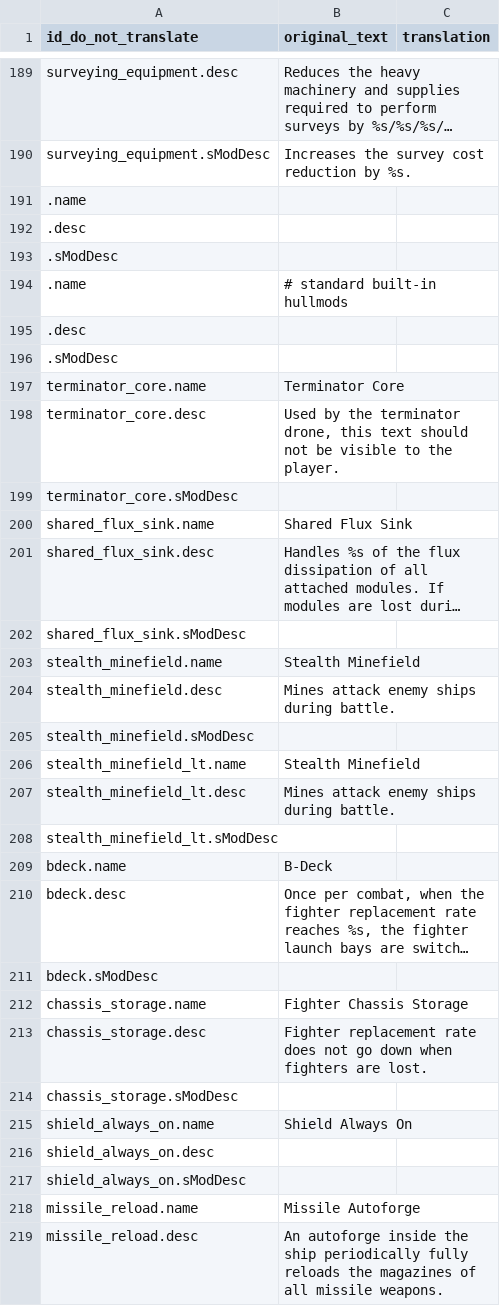
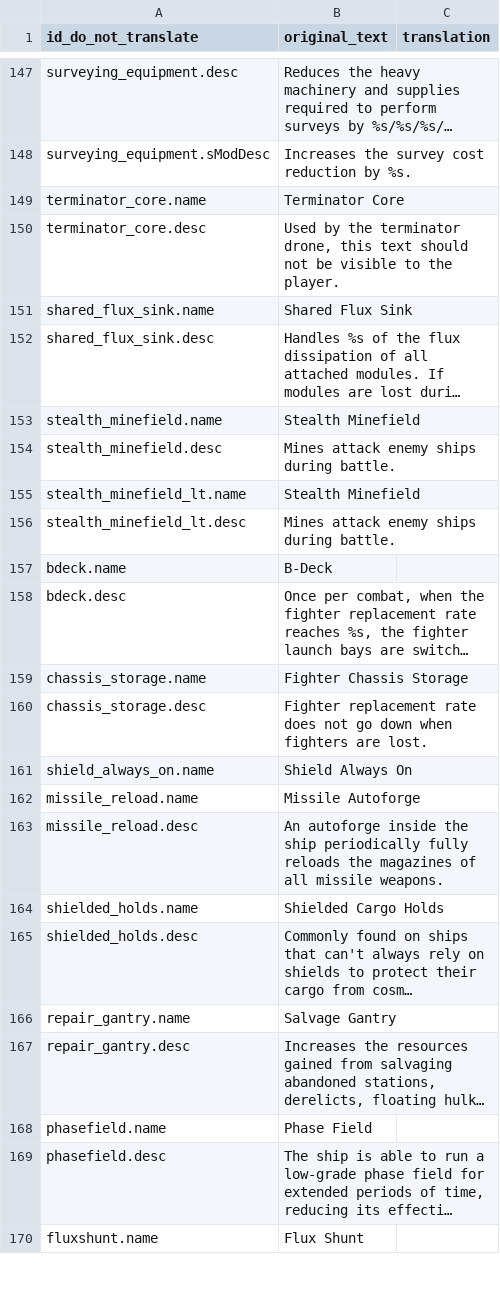
Before and after one commit to XVanilor/starsector_french_translation_mod, a CSV file: translations/hullmods/hull_mods.csv, drawn as a sheet; only a part is shown, gaps mark what is left out; the shorter side is filled out with more unchanged rows; long unchanged cells end in …; the diff covers the shown part only; the diff names each change by its address in the sheet, - before the commit and + after, or states it on an @@ line.

```diff
--- a/translations/hullmods/hull_mods.csv
+++ b/translations/hullmods/hull_mods.csv
-row 191: .name
-row 192: .desc
-row 193: .sModDesc
-row 194: .name | # standard built-in hullmods
-row 195: .desc
-row 196: .sModDesc
-row 199: terminator_core.sModDesc
-row 202: shared_flux_sink.sModDesc
-row 205: stealth_minefield.sModDesc
-row 208: stealth_minefield_lt.sModDesc
-row 211: bdeck.sModDesc
-row 214: chassis_storage.sModDesc
-row 216: shield_always_on.desc
-row 217: shield_always_on.sModDesc
```
Also changed, not shown: 130 removed rows elsewhere in this file, translations/campaign/market_conditions.csv, translations/campaign/reports.csv, 12 other files.
